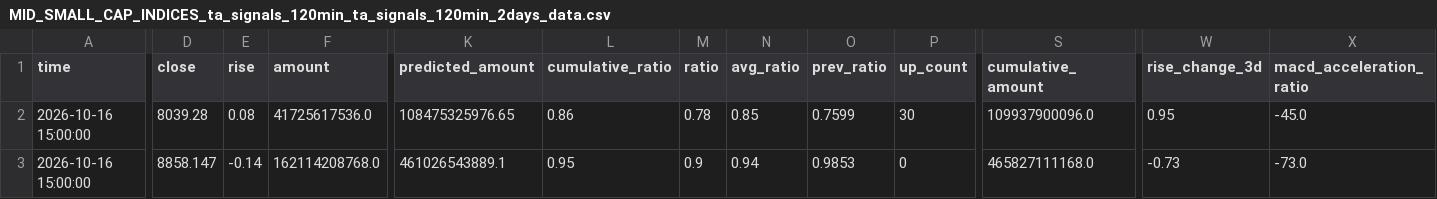
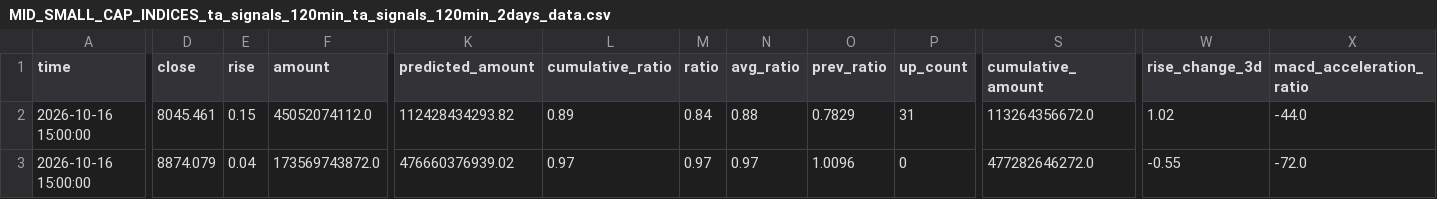
Before and after one commit to siderdata/tss_ai_stock, a CSV file: data/MID_SMALL_CAP_INDICES_ta_signals_120min_ta_signals_120min_2days_data.csv, drawn as a sheet; only a part is shown, gaps mark what is left out; the diff covers the shown part only; the diff names each change by its address in the sheet, - before the commit and + after, or states it on an @@ line.

```diff
--- a/data/MID_SMALL_CAP_INDICES_ta_signals_120min_ta_signals_120min_2days_data.csv
+++ b/data/MID_SMALL_CAP_INDICES_ta_signals_120min_ta_signals_120min_2days_data.csv
-D2 (close): 8039.28
+D2 (close): 8045.461
-E2 (rise): 0.08
+E2 (rise): 0.15
-F2 (amount): 41725617536.0
+F2 (amount): 45052074112.0
-K2 (predicted_amount): 108475325976.65
+K2 (predicted_amount): 112428434293.82
-L2 (cumulative_ratio): 0.86
+L2 (cumulative_ratio): 0.89
-M2 (ratio): 0.78
+M2 (ratio): 0.84
-N2 (avg_ratio): 0.85
+N2 (avg_ratio): 0.88
-O2 (prev_ratio): 0.7599
+O2 (prev_ratio): 0.7829
-P2 (up_count): 30
+P2 (up_count): 31
-S2 (cumulative_amount): 109937900096.0
+S2 (cumulative_amount): 113264356672.0
-W2 (rise_change_3d): 0.95
+W2 (rise_change_3d): 1.02
-X2 (macd_acceleration_ratio): -45.0
+X2 (macd_acceleration_ratio): -44.0
-D3 (close): 8858.147
+D3 (close): 8874.079
-E3 (rise): -0.14
+E3 (rise): 0.04
-F3 (amount): 162114208768.0
+F3 (amount): 173569743872.0
-K3 (predicted_amount): 461026543889.1
+K3 (predicted_amount): 476660376939.02
-L3 (cumulative_ratio): 0.95
+L3 (cumulative_ratio): 0.97
-M3 (ratio): 0.9
+M3 (ratio): 0.97
-N3 (avg_ratio): 0.94
+N3 (avg_ratio): 0.97
-O3 (prev_ratio): 0.9853
+O3 (prev_ratio): 1.0096
-S3 (cumulative_amount): 465827111168.0
+S3 (cumulative_amount): 477282646272.0
-W3 (rise_change_3d): -0.73
+W3 (rise_change_3d): -0.55
-X3 (macd_acceleration_ratio): -73.0
+X3 (macd_acceleration_ratio): -72.0
```
Also changed, not shown: 114 edited cells elsewhere in this file, data/CORE_INDICES_ta_signals_30min_ta_signals_30min_2days_data.csv, data/CORE_INDICES_ta_signals_60min_ta_signals_60min_2days_data.csv, 55 other files.
